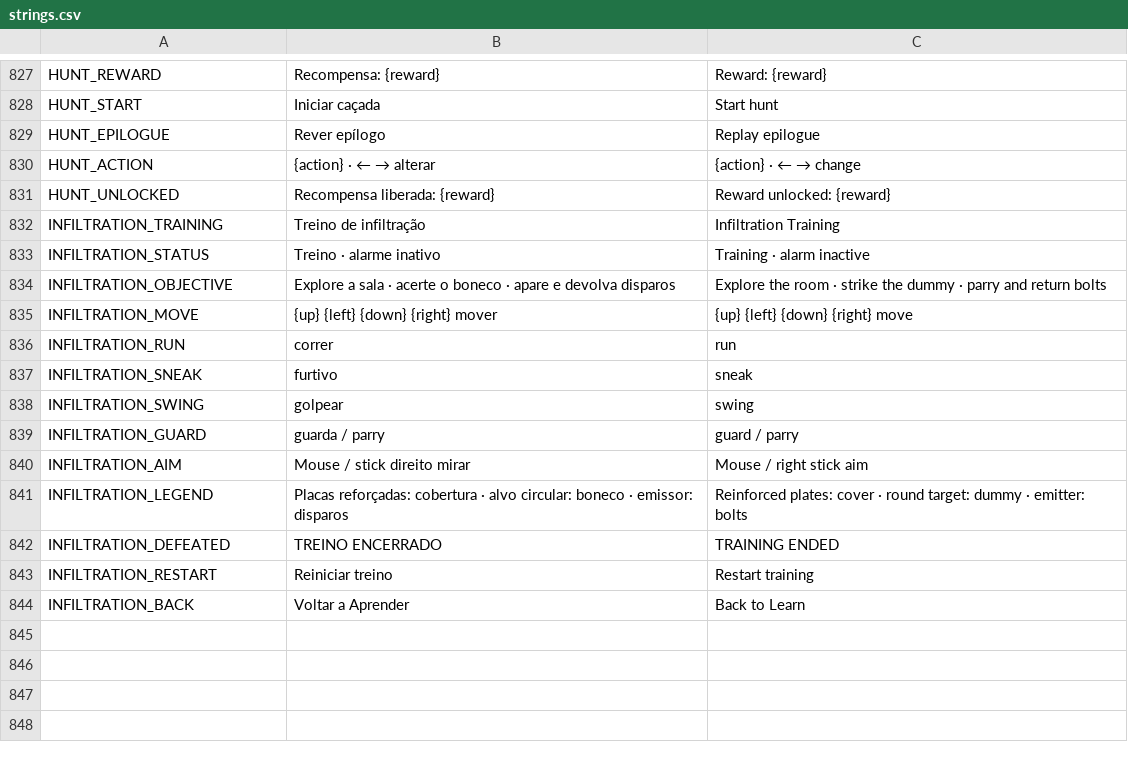
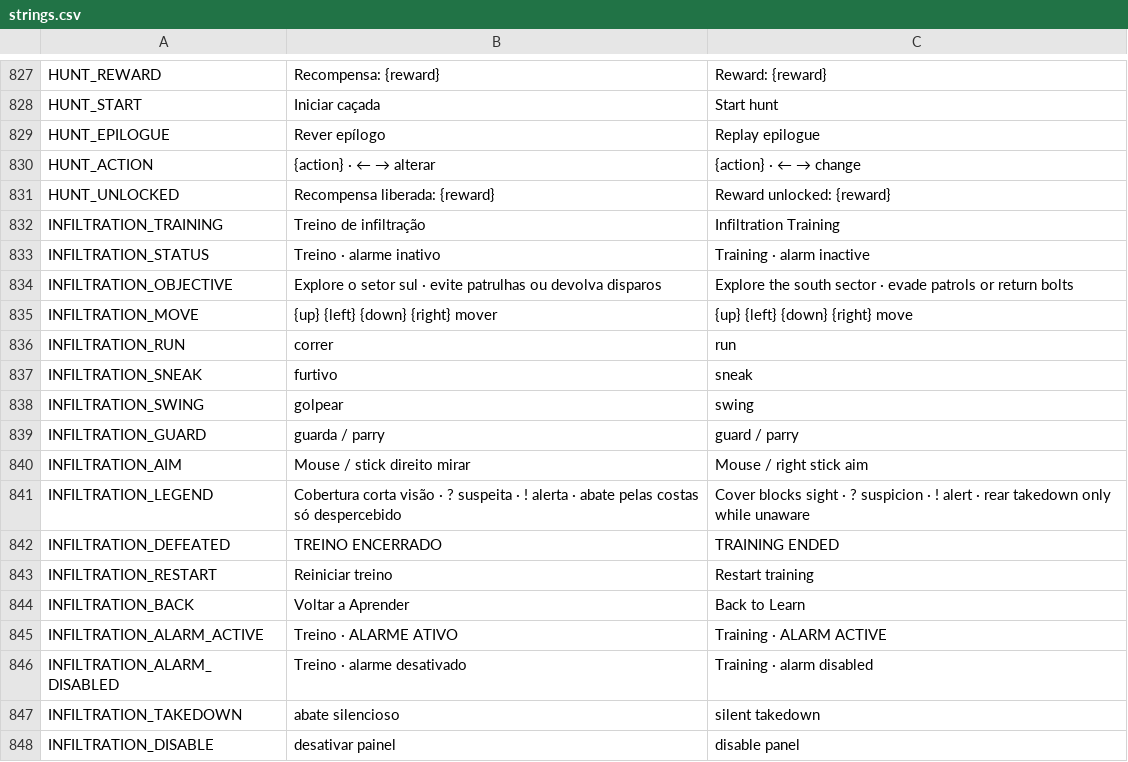
Before and after one commit to nicolasgrotto/duel-of-fates, a CSV file: localization/strings.csv, drawn as a sheet; only a part is shown, gaps mark what is left out.

Commit message:
feat(infiltration): add patrols stealth and alarms

```diff
--- a/localization/strings.csv
+++ b/localization/strings.csv
@@ -835,3 +835,3 @@ INFILTRATION_TRAINING,Treino de infiltração,Infiltration Training
 INFILTRATION_STATUS,Treino · alarme inativo,Training · alarm inactive
-INFILTRATION_OBJECTIVE,Explore a sala · acerte o boneco · apare e devolva disparos,Explore the room · strike the dummy · parry and return bolts
+INFILTRATION_OBJECTIVE,Explore o setor sul · evite patrulhas ou devolva disparos,Explore the south sector · evade patrols or return bolts
 INFILTRATION_MOVE,{up} {left} {down} {right} mover,{up} {left} {down} {right} move
@@ -842,3 +842,3 @@ INFILTRATION_GUARD,guarda / parry,guard / parry
 INFILTRATION_AIM,Mouse / stick direito mirar,Mouse / right stick aim
-INFILTRATION_LEGEND,Placas reforçadas: cobertura · alvo circular: boneco · emissor: disparos,Reinforced plates: cover · round target: dummy · emitter: bolts
+INFILTRATION_LEGEND,Cobertura corta visão · ? suspeita · ! alerta · abate pelas costas só despercebido,Cover blocks sight · ? suspicion · ! alert · rear takedown only while unaware
 INFILTRATION_DEFEATED,TREINO ENCERRADO,TRAINING ENDED
@@ -846 +846,5 @@ INFILTRATION_RESTART,Reiniciar treino,Restart training
 INFILTRATION_BACK,Voltar a Aprender,Back to Learn
+INFILTRATION_ALARM_ACTIVE,Treino · ALARME ATIVO,Training · ALARM ACTIVE
+INFILTRATION_ALARM_DISABLED,Treino · alarme desativado,Training · alarm disabled
+INFILTRATION_TAKEDOWN,abate silencioso,silent takedown
+INFILTRATION_DISABLE,desativar painel,disable panel
```
Also changed, not shown: 49 other files.
